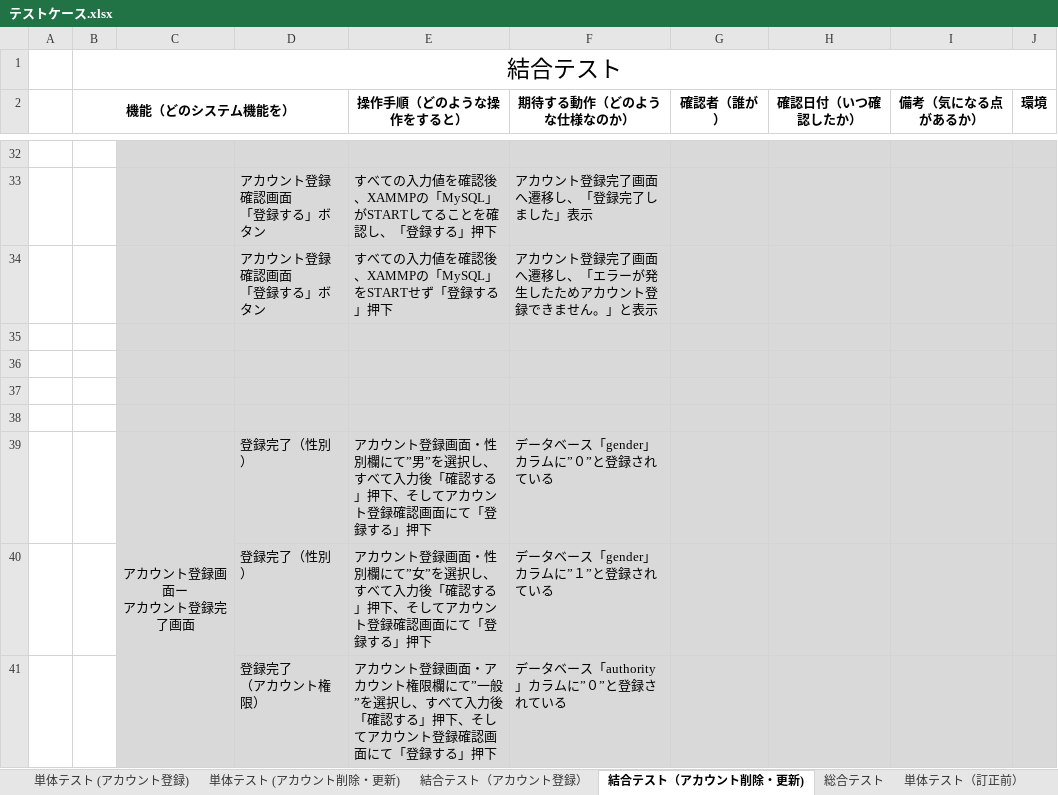
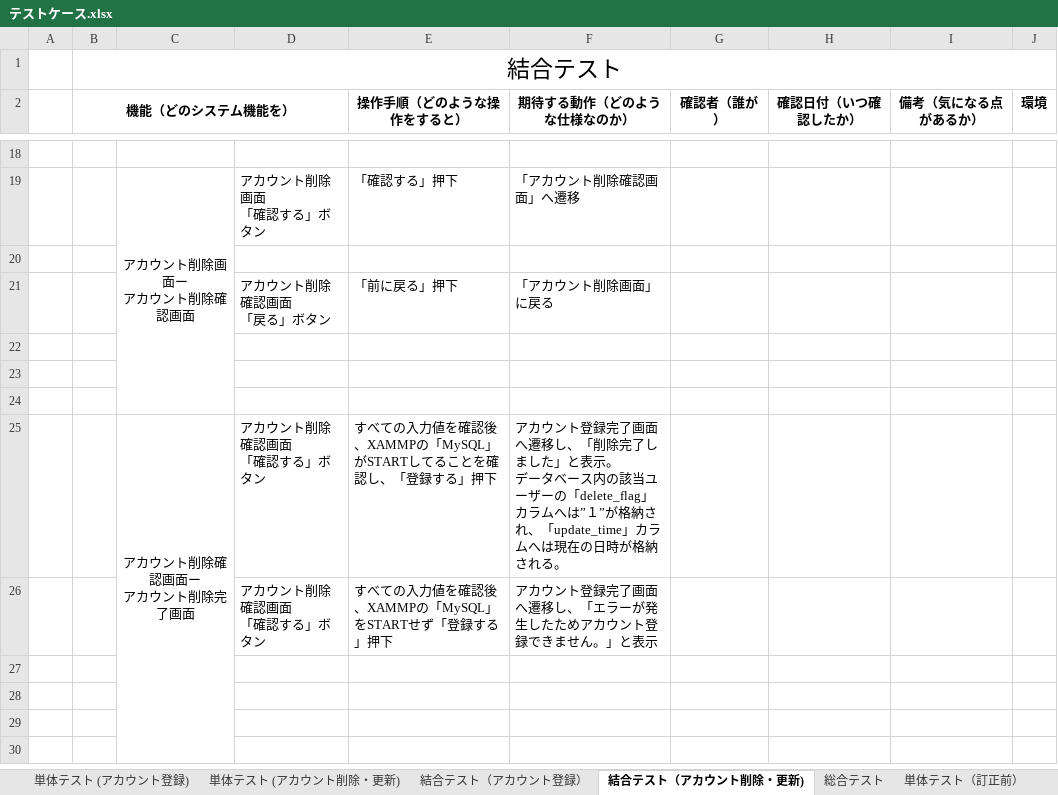
Before and after one commit to nozomi-watanabe1214/7_Programing, an Excel workbook: テストケース.xlsx, sheet 結合テスト（アカウント削除・更新), drawn as a sheet; only a part is shown, gaps mark what is left out; values as stored, in another font and other column widths than the file's, no borders; removed rows and columns are numbered as before the commit, all else as after; ↵ is a line break in a cell; the diff covers the shown part only; the diff names each change by its address in the sheet, - before the commit and + after, or states it on an @@ line.

Commit message:
アカウント削除機能　単体テスト&結合テスト作成

```diff
--- a/テストケース.xlsx (sheet 結合テスト（アカウント削除・更新))
+++ b/テストケース.xlsx (sheet 結合テスト（アカウント削除・更新))
-C18:J18 fill: #D9D9D9
+C18:J18 fill: none
+row 19:  |  | アカウント削除画面ー ↵ アカウント削除確認画面 | アカウント削除画面 ↵ 「確認する」ボタン | 「確認する」押下 | 「アカウント削除確認画面」へ遷移
-C20:J20 fill: #D9D9D9
+C20:J20 fill: none
-row 20:  |  |  | アカウント登録確認画面 ↵ 「登録する」ボタン | すべての入力値を確認後、XAMMPの「MySQL」がSTARTしてることを確認し、「登録する」押下 | アカウント登録完了画面へ遷移し、「登録完了しました」表示
+row 20: (empty)
+row 21:  |  |  | アカウント削除確認画面 ↵ 「戻る」ボタン | 「前に戻る」押下 | 「アカウント削除画面」に戻る
+row 22: (empty)
+row 23: (empty)
+row 24: (empty)
+row 25:  |  | アカウント削除確認画面ー ↵ アカウント削除完了画面 | アカウント削除確認画面 ↵ 「確認する」ボタン | すべての入力値を確認後、XAMMPの「MySQL」がSTARTしてることを確認し、「登録する」押下 | アカウント登録完了画面へ遷移し、「削除完了しました」と表示。 ↵ データベース内の該当ユーザーの「delete_flag」カラムへは”１”が格納され、「update_time」カラムへは現在の日時が格納される。
-C26:J30 fill: #D9D9D9
+C26:J30 fill: none
-D26: アカウント登録確認画面 ↵ 「登録する」ボタン
+D26: アカウント削除確認画面 ↵ 「確認する」ボタン
-row 39:  |  | アカウント登録画面ー ↵ アカウント登録完了画面 | 登録完了（性別） | アカウント登録画面・性別欄にて”男”を選択し、すべて入力後「確認する」押下、そしてアカウント登録確認画面にて「登録する」押下 | データベース「gender」カラムに”０”と登録されている
-row 40:  |  |  | 登録完了（性別） | アカウント登録画面・性別欄にて”女”を選択し、すべて入力後「確認する」押下、そしてアカウント登録確認画面にて「登録する」押下 | データベース「gender」カラムに”１”と登録されている
-row 41:  |  |  | 登録完了 ↵ （アカウント権限） | アカウント登録画面・アカウント権限欄にて”一般”を選択し、すべて入力後「確認する」押下、そしてアカウント登録確認画面にて「登録する」押下 | データベース「authority」カラムに”０”と登録されている
```
Also changed, not shown: 21 added rows, 17 removed rows, 42 edited cells, cell formats and merged cells elsewhere in this sheet, sheet 単体テスト (アカウント削除・更新).
